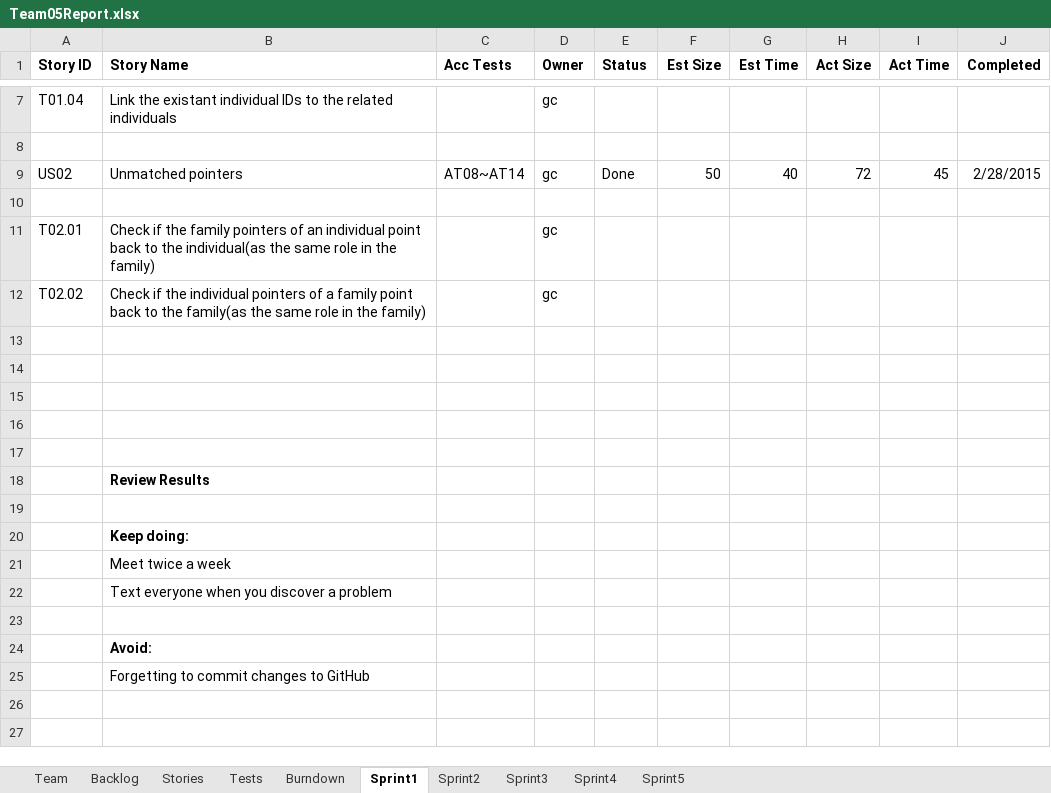
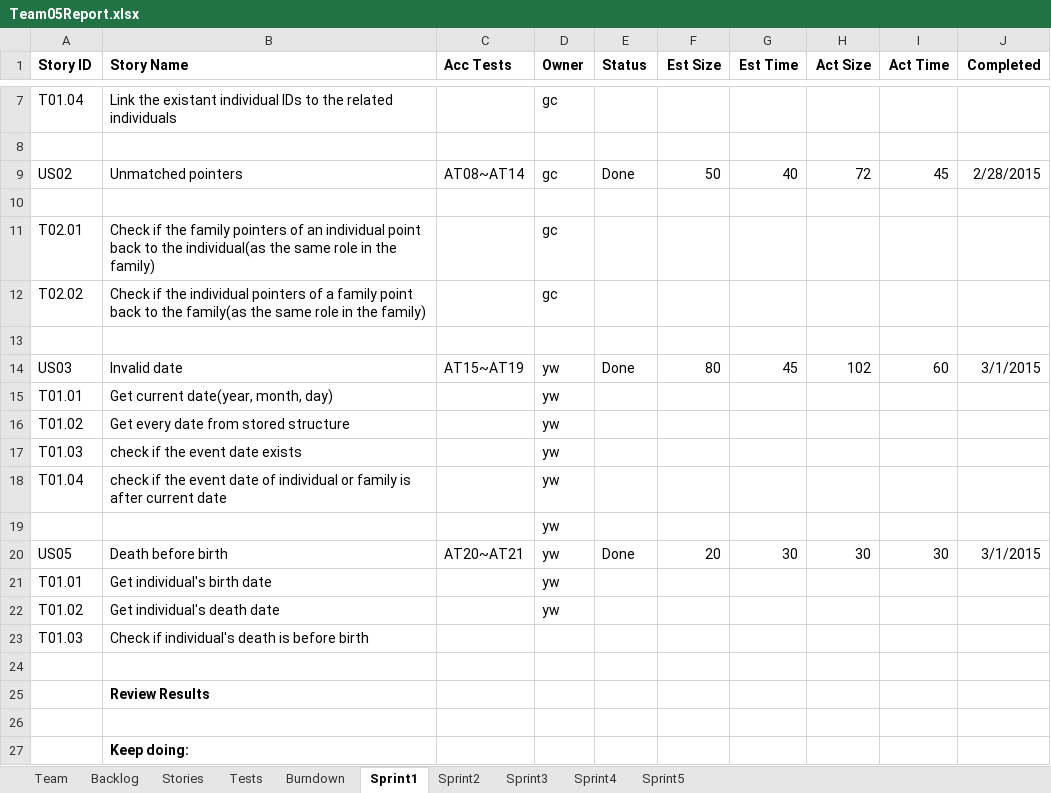
Before and after one commit to LSYanJun/SSW555tm052015s, an Excel workbook: Team05Report.xlsx, sheet Sprint1, drawn as a sheet; only a part is shown, gaps mark what is left out; the shorter side is filled out with more unchanged rows; values as stored, in another font and other column widths than the file's, no borders; the diff names each change by its address in the sheet, - before the commit and + after, or states it on an @@ line.

```diff
--- a/Team05Report.xlsx (sheet Sprint1)
+++ b/Team05Report.xlsx (sheet Sprint1)
-row 14: (empty)
+row 14: US03 | Invalid date | AT15~AT19 | yw | Done | 80 | 45 | 102 | 60 | 3/1/2015
-row 15: (empty)
+row 15: T01.01 | Get current date(year, month, day) |  | yw
-row 16: (empty)
+row 16: T01.02 | Get every date from stored structure |  | yw
+row 17: T01.03 | check if the event date exists |  | yw
+row 18: T01.04 | check if the event date of individual or family is after current date |  | yw
+row 19:  |  |  | yw
+row 20: US05 | Death before birth | AT20~AT21 | yw | Done | 20 | 30 | 30 | 30 | 3/1/2015
+row 21: T01.01 | Get individual's birth date |  | yw
+row 22: T01.02 | Get individual's death date |  | yw
+row 23: T01.03 | Check if individual's death is before birth
```
Also changed, not shown: sheet Tests, sheet Backlog, sheet Burndown, sheet Stories, sheet Team, charts or pictures, 14 other files.
